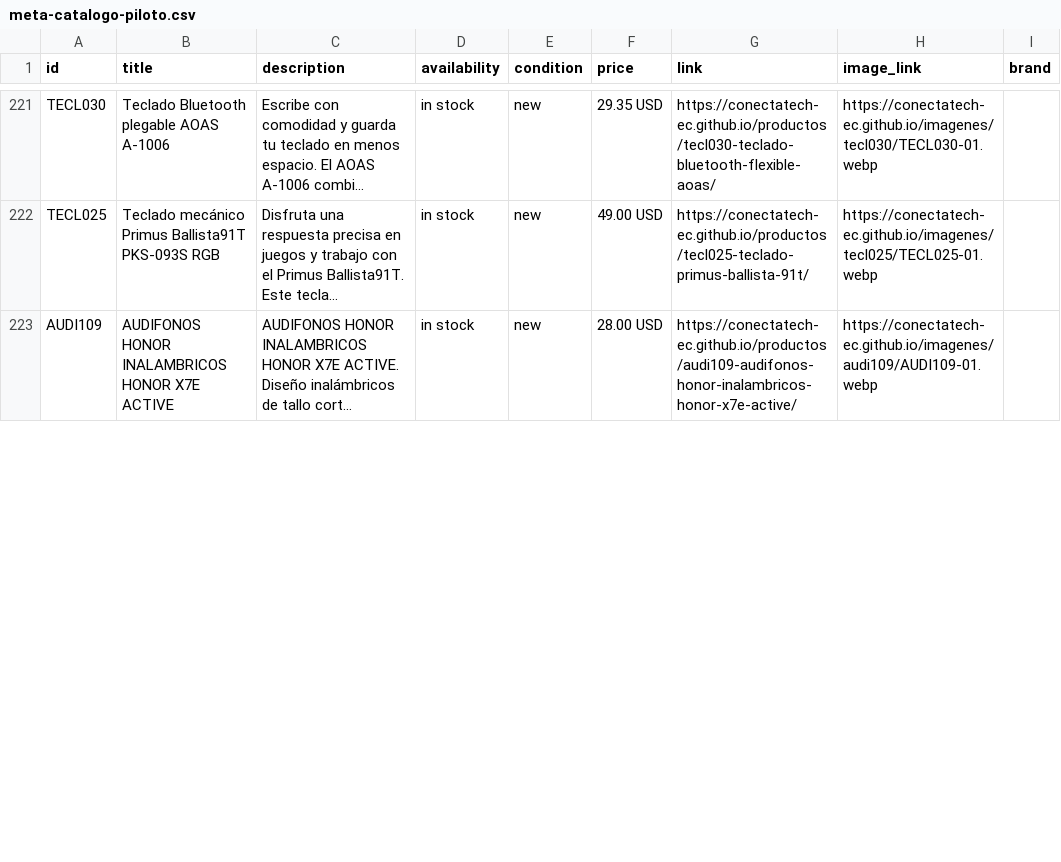
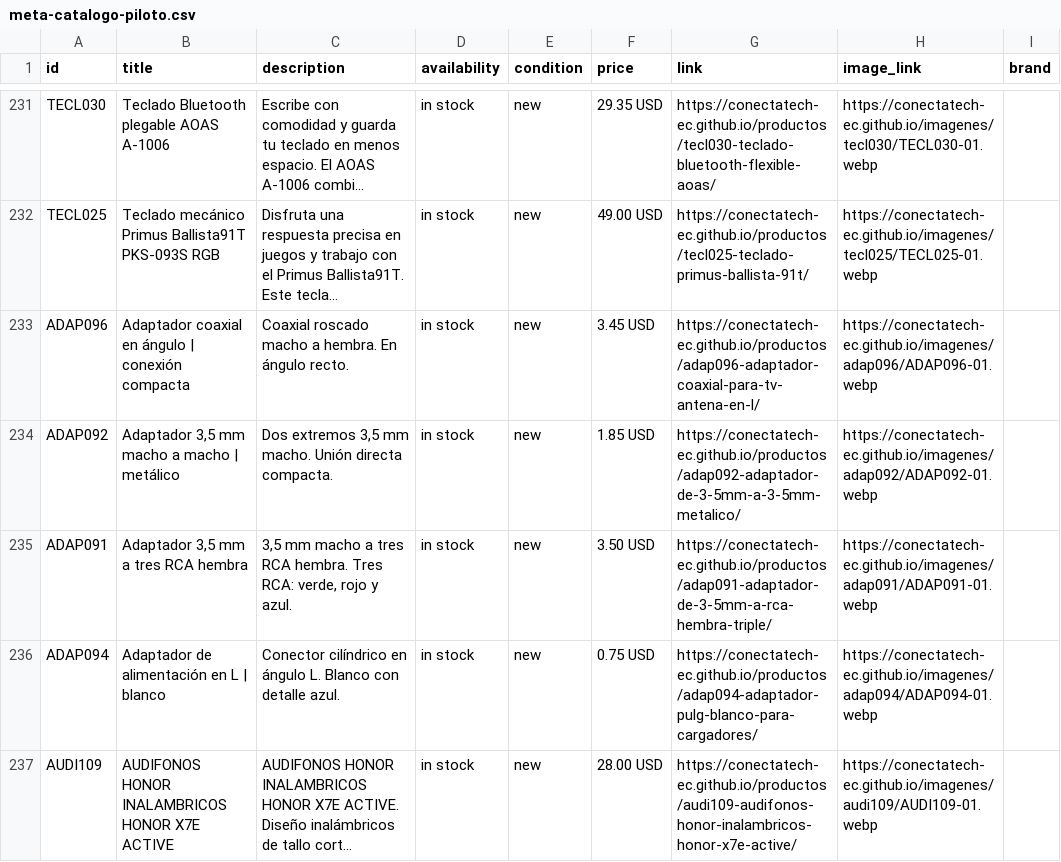
Before and after one commit to conectatech-ec/conectatech-ec.github.io, a CSV file: exportaciones/meta-catalogo-piloto.csv, drawn as a sheet; only a part is shown, gaps mark what is left out; long unchanged cells end in …; the diff covers the shown part only; the diff names each change by its address in the sheet, - before the commit and + after, or states it on an @@ line.

```diff
--- a/exportaciones/meta-catalogo-piloto.csv
+++ b/exportaciones/meta-catalogo-piloto.csv
+row 233: ADAP096 | Adaptador coaxial en ángulo | conexión compacta | Coaxial roscado macho a hembra. En ángulo recto. | in stock | new | 3.45 USD | https://conectatech-ec.github.io/productos/adap096-adaptador-coaxial-para-tv-antena-en-l/ | https://conectatech-ec.github.io/imagenes/adap096/ADAP096-01.webp
+row 234: ADAP092 | Adaptador 3,5 mm macho a macho | metálico | Dos extremos 3,5 mm macho. Unión directa compacta. | in stock | new | 1.85 USD | https://conectatech-ec.github.io/productos/adap092-adaptador-de-3-5mm-a-3-5mm-metalico/ | https://conectatech-ec.github.io/imagenes/adap092/ADAP092-01.webp
+row 235: ADAP091 | Adaptador 3,5 mm a tres RCA hembra | 3,5 mm macho a tres RCA hembra. Tres RCA: verde, rojo y azul. | in stock | new | 3.50 USD | https://conectatech-ec.github.io/productos/adap091-adaptador-de-3-5mm-a-rca-hembra-triple/ | https://conectatech-ec.github.io/imagenes/adap091/ADAP091-01.webp
+row 236: ADAP094 | Adaptador de alimentación en L | blanco | Conector cilíndrico en ángulo L. Blanco con detalle azul. | in stock | new | 0.75 USD | https://conectatech-ec.github.io/productos/adap094-adaptador-pulg-blanco-para-cargadores/ | https://conectatech-ec.github.io/imagenes/adap094/ADAP094-01.webp
```
Also changed, not shown: 11 added rows and 25 edited cells elsewhere in this file, exportaciones/contenido-multicanal.csv, 2 other files.
